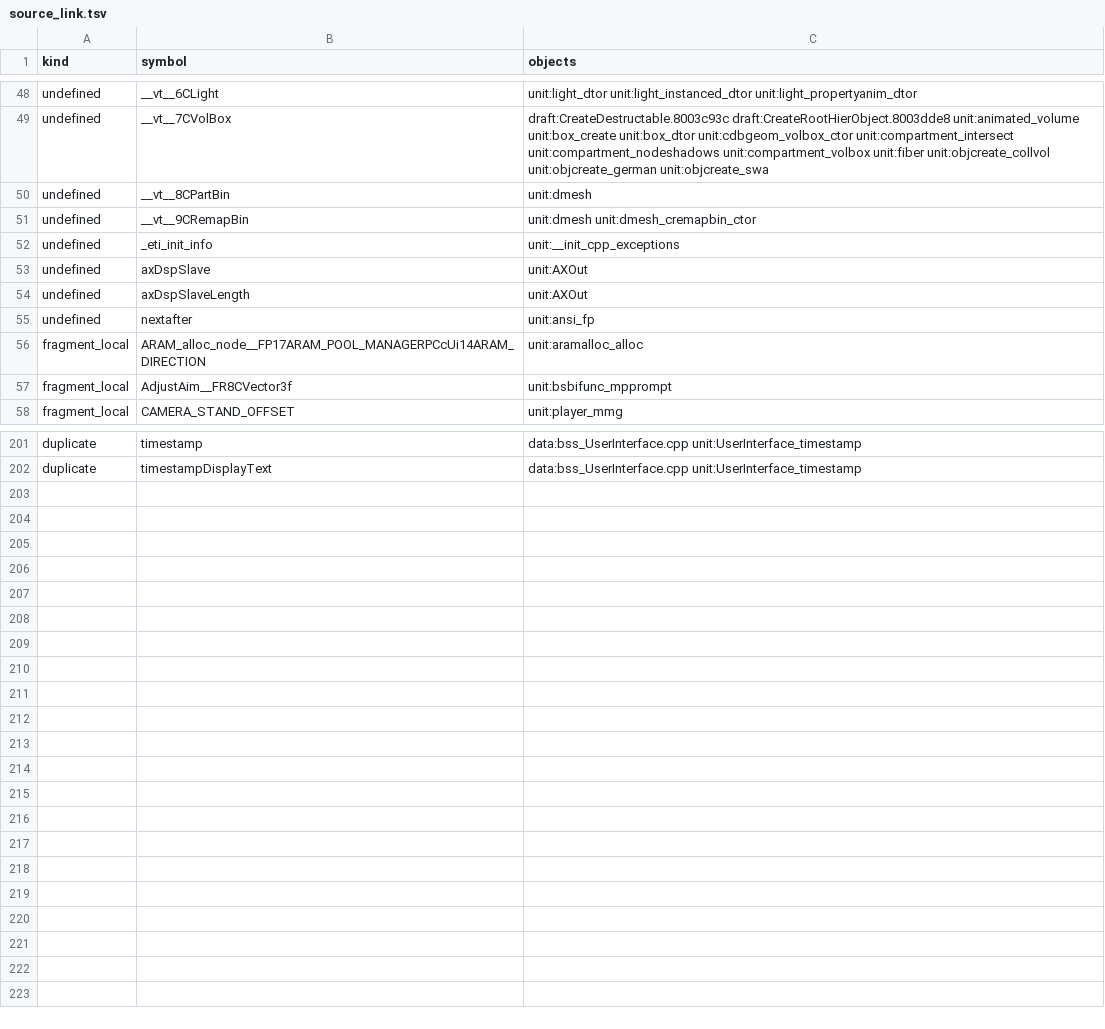
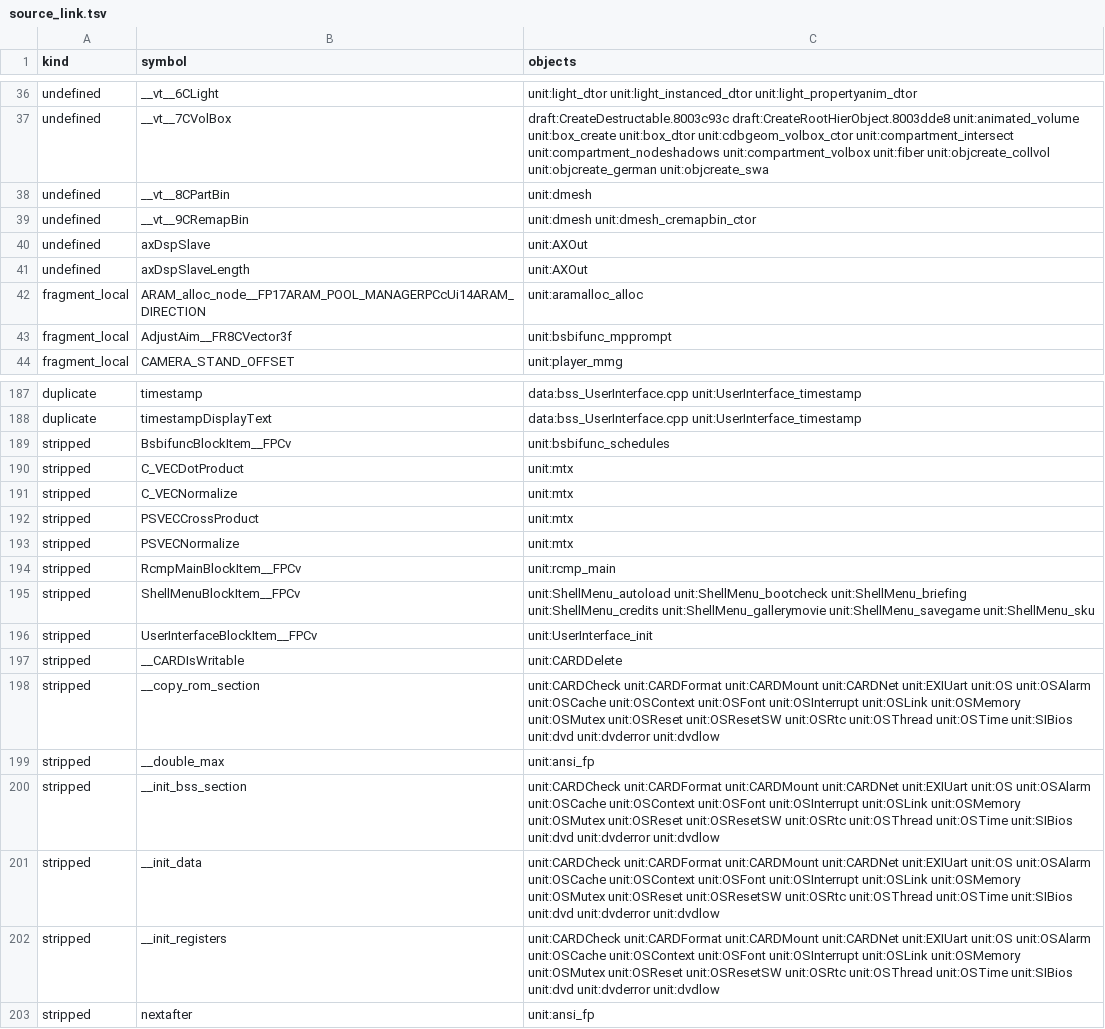
Before and after one commit to kyleckroeger/moh-frontline-decomp, a TSV file: research/layout/source_link.tsv, drawn as a sheet; only a part is shown, gaps mark what is left out; removed rows and columns are numbered as before the commit, all else as after; the diff covers the shown part only; the diff names each change by its address in the sheet, - before the commit and + after, or states it on an @@ line.

```diff
--- a/research/layout/source_link.tsv
+++ b/research/layout/source_link.tsv
-row 52: undefined | _eti_init_info | unit:__init_cpp_exceptions
-row 55: undefined | nextafter | unit:ansi_fp
+row 189: stripped | BsbifuncBlockItem__FPCv | unit:bsbifunc_schedules
+row 190: stripped | C_VECDotProduct | unit:mtx
+row 191: stripped | C_VECNormalize | unit:mtx
+row 192: stripped | PSVECCrossProduct | unit:mtx
+row 193: stripped | PSVECNormalize | unit:mtx
+row 194: stripped | RcmpMainBlockItem__FPCv | unit:rcmp_main
+row 195: stripped | ShellMenuBlockItem__FPCv | unit:ShellMenu_autoload unit:ShellMenu_bootcheck unit:ShellMenu_briefing unit:ShellMenu_credits unit:ShellMenu_gallerymovie unit:ShellMenu_savegame unit:ShellMenu_sku
+row 196: stripped | UserInterfaceBlockItem__FPCv | unit:UserInterface_init
+row 197: stripped | __CARDIsWritable | unit:CARDDelete
+row 198: stripped | __copy_rom_section | unit:CARDCheck unit:CARDFormat unit:CARDMount unit:CARDNet unit:EXIUart unit:OS unit:OSAlarm unit:OSCache unit:OSContext unit:OSFont unit:OSInterrupt unit:OSLink unit:OSMemory unit:OSMutex unit:OSReset unit:OSResetSW unit:OSRtc unit:OSThread unit:OSTime unit:SIBios unit:dvd unit:dvderror unit:dvdlow
+row 199: stripped | __double_max | unit:ansi_fp
+row 200: stripped | __init_bss_section | unit:CARDCheck unit:CARDFormat unit:CARDMount unit:CARDNet unit:EXIUart unit:OS unit:OSAlarm unit:OSCache unit:OSContext unit:OSFont unit:OSInterrupt unit:OSLink unit:OSMemory unit:OSMutex unit:OSReset unit:OSResetSW unit:OSRtc unit:OSThread unit:OSTime unit:SIBios unit:dvd unit:dvderror unit:dvdlow
+row 201: stripped | __init_data | unit:CARDCheck unit:CARDFormat unit:CARDMount unit:CARDNet unit:EXIUart unit:OS unit:OSAlarm unit:OSCache unit:OSContext unit:OSFont unit:OSInterrupt unit:OSLink unit:OSMemory unit:OSMutex unit:OSReset unit:OSResetSW unit:OSRtc unit:OSThread unit:OSTime unit:SIBios unit:dvd unit:dvderror unit:dvdlow
+row 202: stripped | __init_registers | unit:CARDCheck unit:CARDFormat unit:CARDMount unit:CARDNet unit:EXIUart unit:OS unit:OSAlarm unit:OSCache unit:OSContext unit:OSFont unit:OSInterrupt unit:OSLink unit:OSMemory unit:OSMutex unit:OSReset unit:OSResetSW unit:OSRtc unit:OSThread unit:OSTime unit:SIBios unit:dvd unit:dvderror unit:dvdlow
+row 203: stripped | nextafter | unit:ansi_fp
```
Also changed, not shown: 12 removed rows and 4 edited cells elsewhere in this file, 7 other files.
